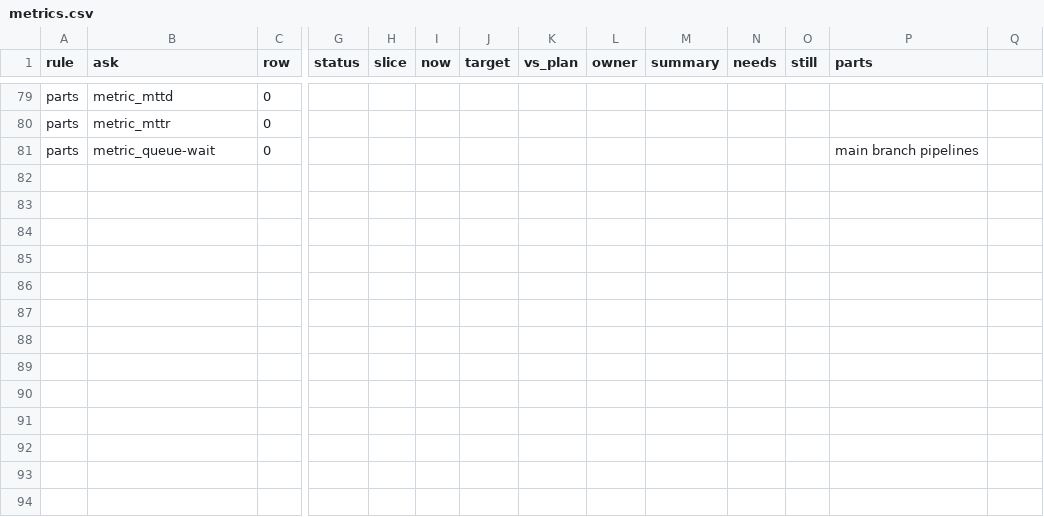
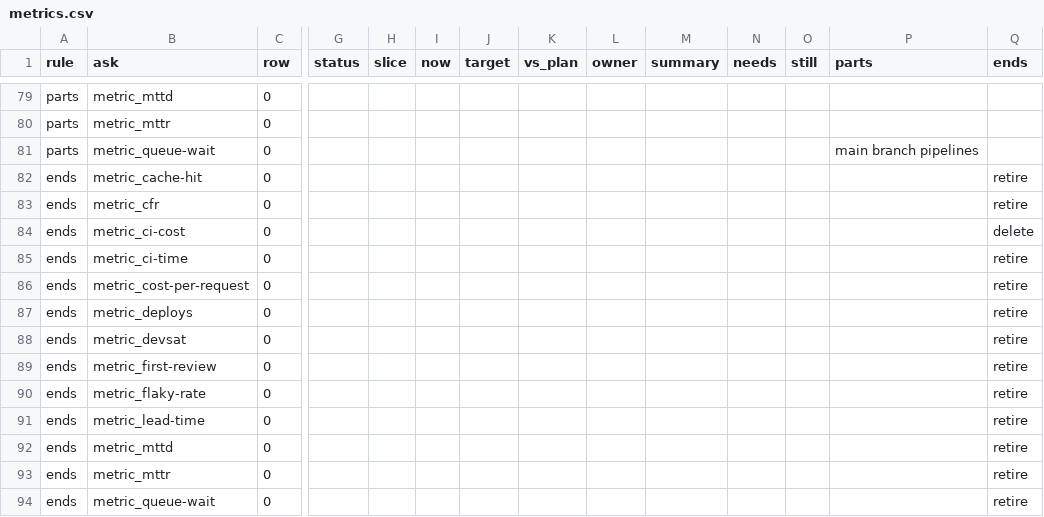
Before and after one commit to sconies/goals-app, a CSV file: spec/conformance/metrics.csv, drawn as a sheet; only a part is shown, gaps mark what is left out; rows hold the shown columns only; the diff names each change by its address in the sheet, - before the commit and + after, or states it on an @@ line.

```diff
--- a/spec/conformance/metrics.csv
+++ b/spec/conformance/metrics.csv
-Q1: (empty)
+Q1: ends
+row 82: ends | metric_cache-hit | 0 |  |  |  |  |  |  |  |  |  |  | retire
+row 83: ends | metric_cfr | 0 |  |  |  |  |  |  |  |  |  |  | retire
+row 84: ends | metric_ci-cost | 0 |  |  |  |  |  |  |  |  |  |  | delete
+row 85: ends | metric_ci-time | 0 |  |  |  |  |  |  |  |  |  |  | retire
+row 86: ends | metric_cost-per-request | 0 |  |  |  |  |  |  |  |  |  |  | retire
+row 87: ends | metric_deploys | 0 |  |  |  |  |  |  |  |  |  |  | retire
+row 88: ends | metric_devsat | 0 |  |  |  |  |  |  |  |  |  |  | retire
+row 89: ends | metric_first-review | 0 |  |  |  |  |  |  |  |  |  |  | retire
+row 90: ends | metric_flaky-rate | 0 |  |  |  |  |  |  |  |  |  |  | retire
+row 91: ends | metric_lead-time | 0 |  |  |  |  |  |  |  |  |  |  | retire
+row 92: ends | metric_mttd | 0 |  |  |  |  |  |  |  |  |  |  | retire
+row 93: ends | metric_mttr | 0 |  |  |  |  |  |  |  |  |  |  | retire
+row 94: ends | metric_queue-wait | 0 |  |  |  |  |  |  |  |  |  |  | retire
```
Also changed, not shown: 41 other files.
